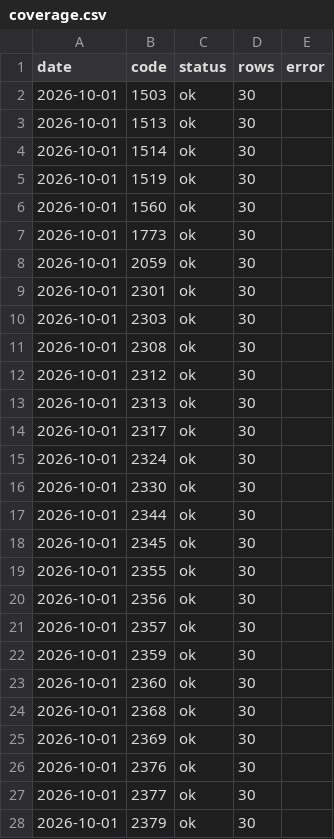
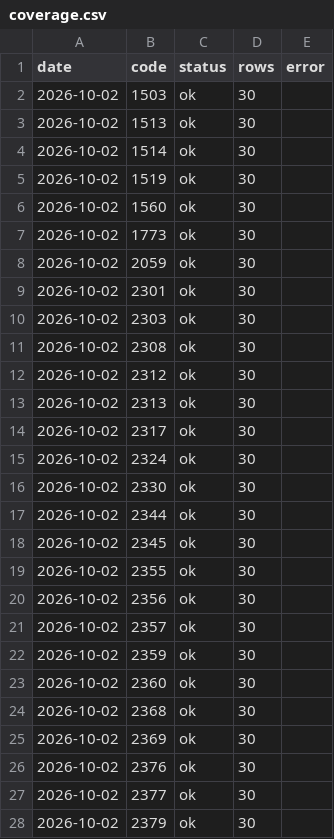
Before and after one commit to leowang51768-ops/lobster-radar-cloud, a CSV file: branch_tracker/data/coverage.csv, drawn as a sheet; only a part is shown; the diff covers the shown part only.

```diff
--- a/branch_tracker/data/coverage.csv
+++ b/branch_tracker/data/coverage.csv
@@ -1,28 +1,28 @@
 date,code,status,rows,error
-2026-10-01,1503,ok,30,
-2026-10-01,1513,ok,30,
-2026-10-01,1514,ok,30,
-2026-10-01,1519,ok,30,
-2026-10-01,1560,ok,30,
-2026-10-01,1773,ok,30,
-2026-10-01,2059,ok,30,
-2026-10-01,2301,ok,30,
-2026-10-01,2303,ok,30,
-2026-10-01,2308,ok,30,
-2026-10-01,2312,ok,30,
-2026-10-01,2313,ok,30,
-2026-10-01,2317,ok,30,
-2026-10-01,2324,ok,30,
-2026-10-01,2330,ok,30,
-2026-10-01,2344,ok,30,
-2026-10-01,2345,ok,30,
-2026-10-01,2355,ok,30,
-2026-10-01,2356,ok,30,
-2026-10-01,2357,ok,30,
-2026-10-01,2359,ok,30,
-2026-10-01,2360,ok,30,
-2026-10-01,2368,ok,30,
-2026-10-01,2369,ok,30,
-2026-10-01,2376,ok,30,
-2026-10-01,2377,ok,30,
-2026-10-01,2379,ok,30,
+2026-10-02,1503,ok,30,
+2026-10-02,1513,ok,30,
+2026-10-02,1514,ok,30,
+2026-10-02,1519,ok,30,
+2026-10-02,1560,ok,30,
+2026-10-02,1773,ok,30,
+2026-10-02,2059,ok,30,
+2026-10-02,2301,ok,30,
+2026-10-02,2303,ok,30,
+2026-10-02,2308,ok,30,
+2026-10-02,2312,ok,30,
+2026-10-02,2313,ok,30,
+2026-10-02,2317,ok,30,
+2026-10-02,2324,ok,30,
+2026-10-02,2330,ok,30,
+2026-10-02,2344,ok,30,
+2026-10-02,2345,ok,30,
+2026-10-02,2355,ok,30,
+2026-10-02,2356,ok,30,
+2026-10-02,2357,ok,30,
+2026-10-02,2359,ok,30,
+2026-10-02,2360,ok,30,
+2026-10-02,2368,ok,30,
+2026-10-02,2369,ok,30,
+2026-10-02,2376,ok,30,
+2026-10-02,2377,ok,30,
+2026-10-02,2379,ok,30,
```
Also changed, not shown: 136 edited cells elsewhere in this file, 5 other files.
